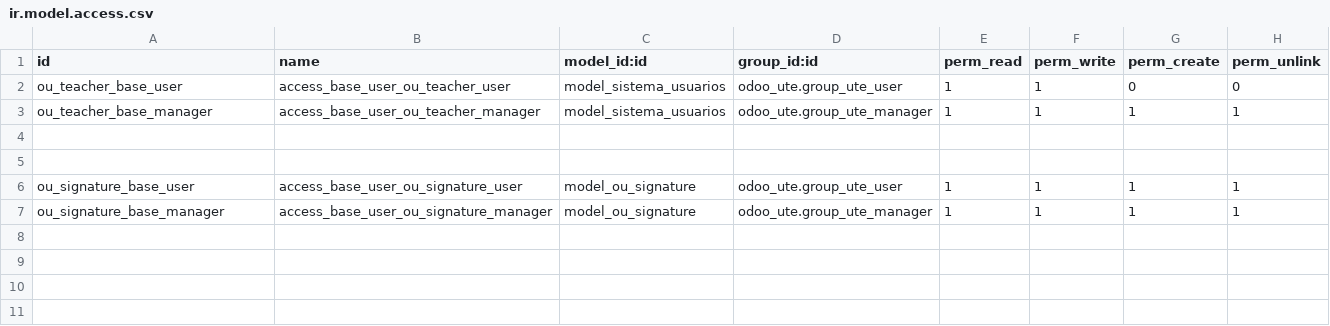
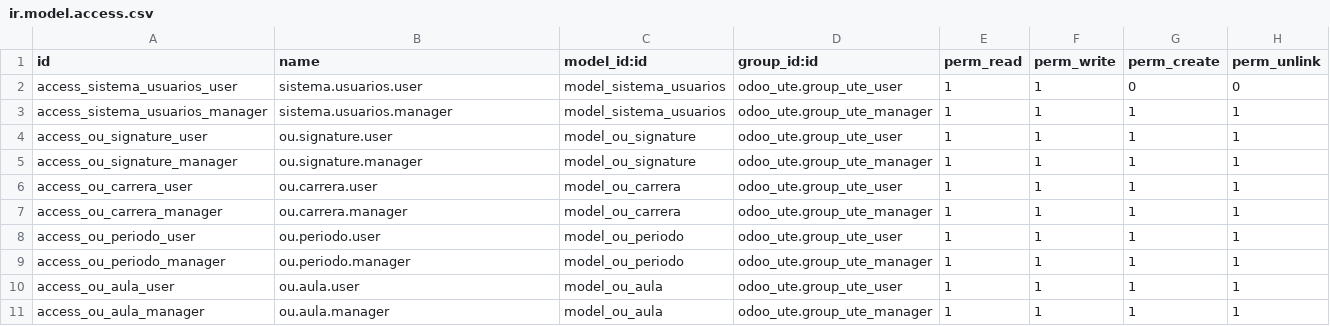
Before and after one commit to czambrano1997/ProgII_UTE202601, a CSV file: odoo/custom-addons/odoo_ute/security/ir.model.access.csv, drawn as a sheet.

Commit message:
trabajo odoo con django

```diff
--- a/odoo/custom-addons/odoo_ute/security/ir.model.access.csv
+++ b/odoo/custom-addons/odoo_ute/security/ir.model.access.csv
@@ -1,7 +1,11 @@
 id,name,model_id:id,group_id:id,perm_read,perm_write,perm_create,perm_unlink
-ou_teacher_base_user,access_base_user_ou_teacher_user,model_sistema_usuarios,odoo_ute.group_ute_user,1,1,0,0
-ou_teacher_base_manager,access_base_user_ou_teacher_manager,model_sistema_usuarios,odoo_ute.group_ute_manager,1,1,1,1
-
-
-ou_signature_base_user,access_base_user_ou_signature_user,model_ou_signature,odoo_ute.group_ute_user,1,1,1,1
-ou_signature_base_manager,access_base_user_ou_signature_manager,model_ou_signature,odoo_ute.group_ute_manager,1,1,1,1
+access_sistema_usuarios_user,sistema.usuarios.user,model_sistema_usuarios,odoo_ute.group_ute_user,1,1,0,0
+access_sistema_usuarios_manager,sistema.usuarios.manager,model_sistema_usuarios,odoo_ute.group_ute_manager,1,1,1,1
+access_ou_signature_user,ou.signature.user,model_ou_signature,odoo_ute.group_ute_user,1,1,1,1
+access_ou_signature_manager,ou.signature.manager,model_ou_signature,odoo_ute.group_ute_manager,1,1,1,1
+access_ou_carrera_user,ou.carrera.user,model_ou_carrera,odoo_ute.group_ute_user,1,1,1,1
+access_ou_carrera_manager,ou.carrera.manager,model_ou_carrera,odoo_ute.group_ute_manager,1,1,1,1
+access_ou_periodo_user,ou.periodo.user,model_ou_periodo,odoo_ute.group_ute_user,1,1,1,1
+access_ou_periodo_manager,ou.periodo.manager,model_ou_periodo,odoo_ute.group_ute_manager,1,1,1,1
+access_ou_aula_user,ou.aula.user,model_ou_aula,odoo_ute.group_ute_user,1,1,1,1
+access_ou_aula_manager,ou.aula.manager,model_ou_aula,odoo_ute.group_ute_manager,1,1,1,1
```
Also changed, not shown: 41 other files.
